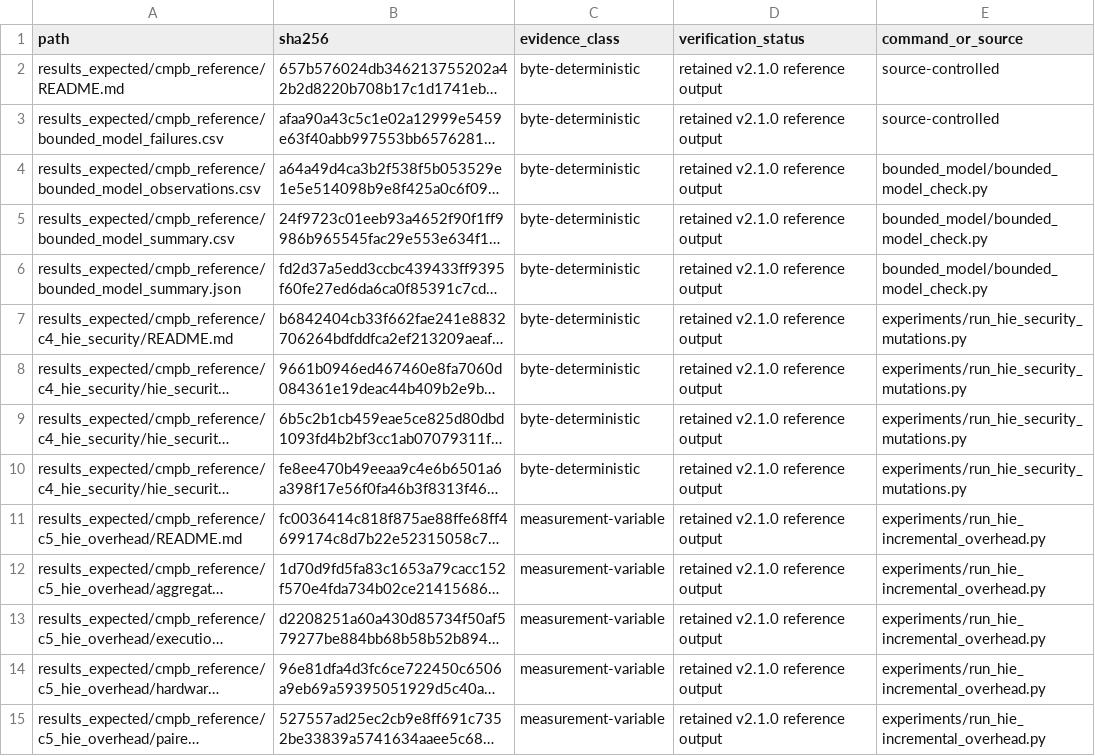
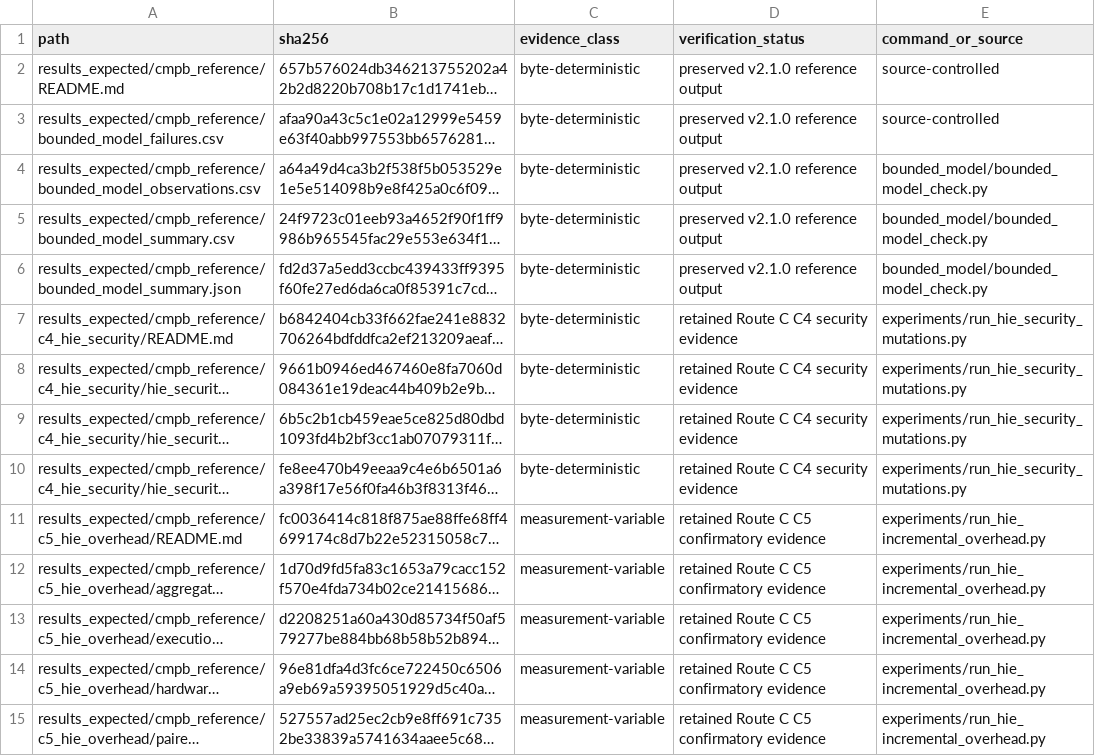
Before and after one commit to antonioclim/TEA-Sim-TrustEvidence, a CSV file: results_expected/cmpb_reference/reproducibility_manifest.csv, drawn as a sheet; only a part is shown; long unchanged cells end in …; the diff covers the shown part only; the diff names each change by its address in the sheet, - before the commit and + after, or states it on an @@ line.

```diff
--- a/results_expected/cmpb_reference/reproducibility_manifest.csv
+++ b/results_expected/cmpb_reference/reproducibility_manifest.csv
-D2:D6 (verification_status): retained v2.1.0 reference output
+D2:D6 (verification_status): preserved v2.1.0 reference output
-D7:D10 (verification_status): retained v2.1.0 reference output
+D7:D10 (verification_status): retained Route C C4 security evidence
-D11:D15 (verification_status): retained v2.1.0 reference output
+D11:D15 (verification_status): retained Route C C5 confirmatory evidence
```
Also changed, not shown: 52 edited cells elsewhere in this file, FILE_MANIFEST.tsv, 58 other files.
